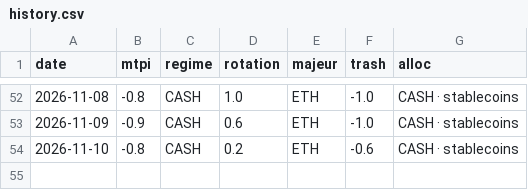
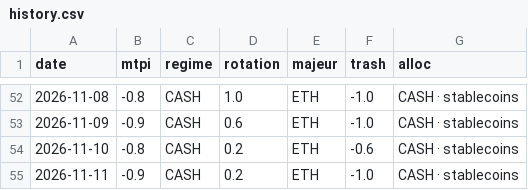
Before and after one commit to timothekintgen1-oss/crypto-regime-rotation, a CSV file: state/history.csv, drawn as a sheet; only a part is shown, gaps mark what is left out; the diff names each change by its address in the sheet, - before the commit and + after, or states it on an @@ line.

```diff
--- a/state/history.csv
+++ b/state/history.csv
+row 55: 2026-11-11 | -0.9 | CASH | 0.2 | ETH | -1.0 | CASH · stablecoins
```
Also changed, not shown: seed/ethbtc.csv, seed/others_d.csv, 6 other files.
